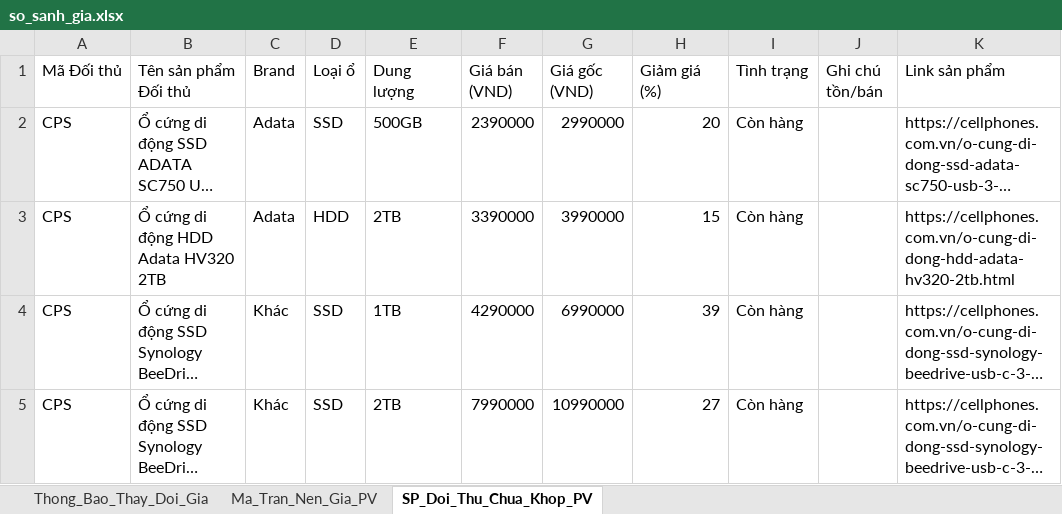
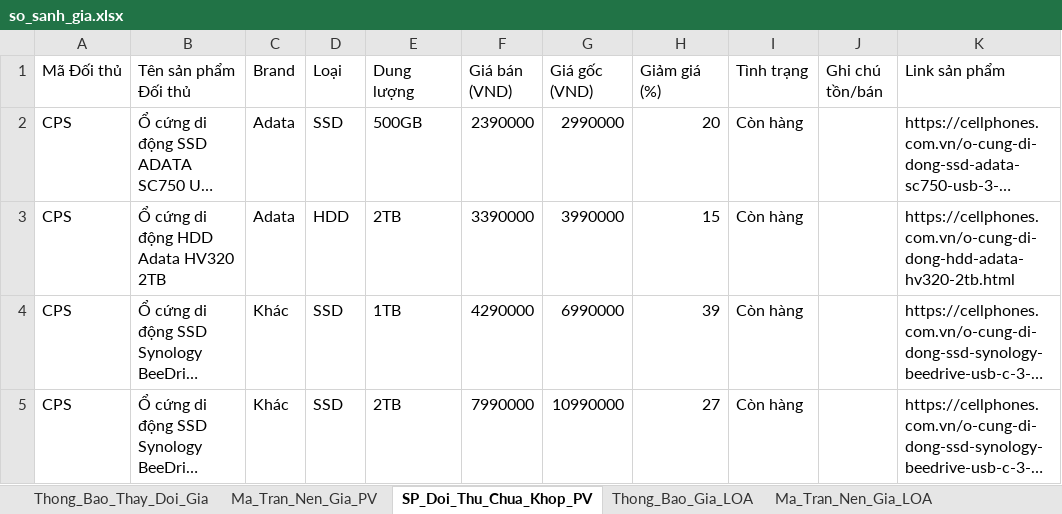
Before and after one commit to VIETPQ1005/Web_report, an Excel workbook: public/data/so_sanh_gia.xlsx, sheet SP_Doi_Thu_Chua_Khop_PV, drawn as a sheet; only a part is shown; long unchanged cells end in …; values as stored, in another font and other column widths than the file's, no borders; the diff names each change by its address in the sheet, - before the commit and + after, or states it on an @@ line.

```diff
--- a/public/data/so_sanh_gia.xlsx (sheet SP_Doi_Thu_Chua_Khop_PV)
+++ b/public/data/so_sanh_gia.xlsx (sheet SP_Doi_Thu_Chua_Khop_PV)
+sheet tab: Thong_Bao_Gia_LOA
+sheet tab: Ma_Tran_Nen_Gia_LOA
-D1: Loại ổ
+D1: Loại
```
Also changed, not shown: sheet Ma_Tran_Nen_Gia_PV, other sheet tabs, update data/so_sanh_gia.xlsx, 14 other files.
